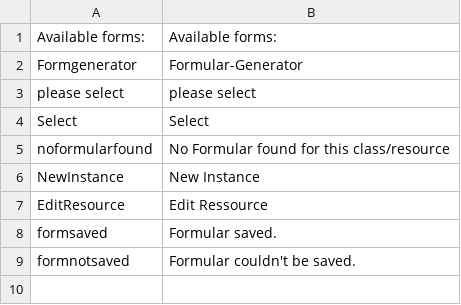
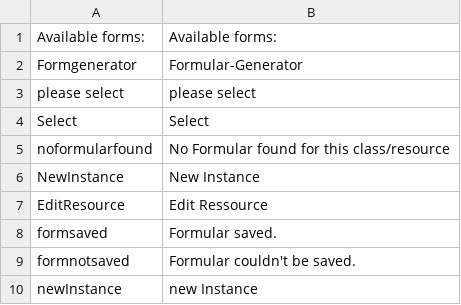
Before and after one commit to AKSW/forms.ontowiki, a CSV file: languages/formgenerator-en.csv, drawn as a sheet.

```diff
--- a/languages/formgenerator-en.csv
+++ b/languages/formgenerator-en.csv
@@ -9 +9,2 @@ formsaved;Formular saved.
 formnotsaved;Formular couldn't be saved.
+newInstance;new Instance
```
Also changed, not shown: languages/formgenerator-de.csv, 5 other files.
